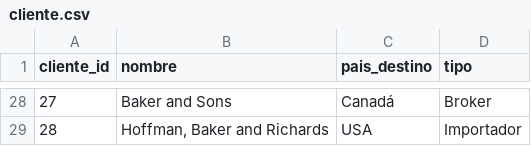
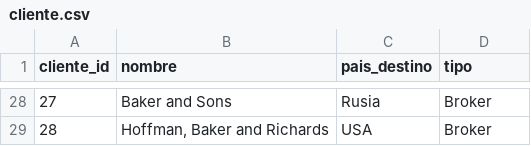
Before and after one commit to EderCabascango/Floricola-Analytics, a CSV file: data/raw/cliente.csv, drawn as a sheet; only a part is shown, gaps mark what is left out; the diff covers the shown part only.

```diff
--- a/data/raw/cliente.csv
+++ b/data/raw/cliente.csv
@@ -28,2 +28,2 @@ cliente_id,nombre,pais_destino,tipo
-27,Baker and Sons,Canadá,Broker
-28,"Hoffman, Baker and Richards",USA,Importador
+27,Baker and Sons,Rusia,Broker
+28,"Hoffman, Baker and Richards",USA,Broker
```
Also changed, not shown: 33 edited cells elsewhere in this file, data/raw/agencia_carga.csv, data/raw/bloque.csv, 6 other files.
